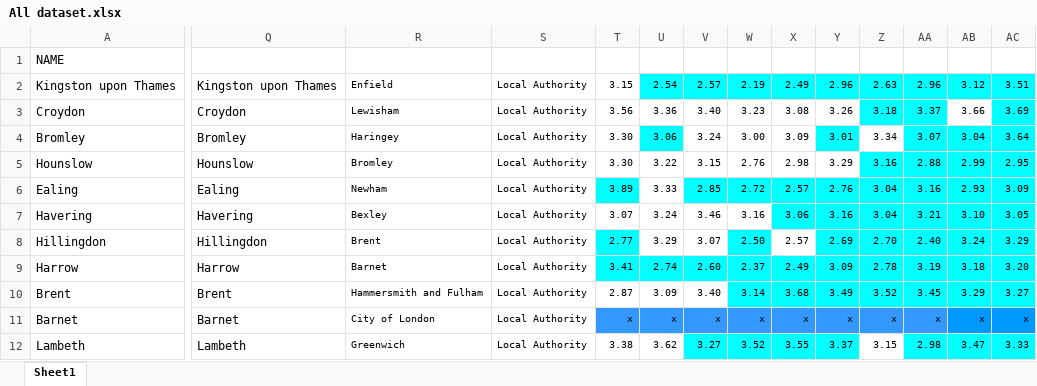
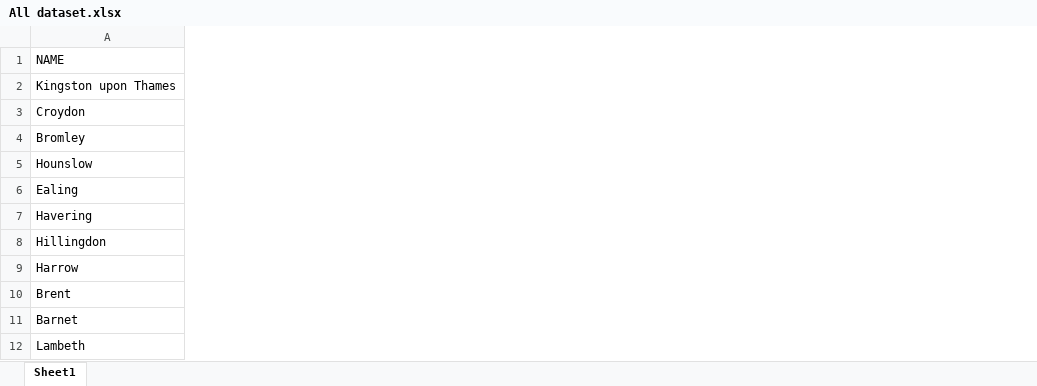
Before and after one commit to alyssageorgee/alyssageorge.github.io, an Excel workbook: All dataset.xlsx, sheet Sheet1, drawn as a sheet; only a part is shown, gaps mark what is left out; values as stored, in another font and other column widths than the file's, no borders; the diff covers the shown part only; the diff names each change by its address in the sheet, - before the commit and + after, or states it on an @@ line.

```diff
--- a/All dataset.xlsx (sheet Sheet1)
+++ b/All dataset.xlsx (sheet Sheet1)
-column Q, rows 2-12: Kingston upon Thames | Croydon | Bromley | Hounslow | Ealing | Havering | Hillingdon | Harrow | Brent | Barnet | Lambeth
-column R, rows 2-12: Enfield | Lewisham | Haringey | Bromley | Newham | Bexley | Brent | Barnet | Hammersmith and Fulham | City of London | Greenwich
-column S, rows 2-12: all Local Authority
-column T, rows 2-12: 3.15 | 3.56 | 3.30 | 3.30 | 3.89 | 3.07 | 2.77 | 3.41 | 2.87 | x | 3.38
-column U, rows 2-12: 2.54 | 3.36 | 3.06 | 3.22 | 3.33 | 3.24 | 3.29 | 2.74 | 3.09 | x | 3.62
-column V, rows 2-12: 2.57 | 3.40 | 3.24 | 3.15 | 2.85 | 3.46 | 3.07 | 2.60 | 3.40 | x | 3.27
-column W, rows 2-12: 2.19 | 3.23 | 3.00 | 2.76 | 2.72 | 3.16 | 2.50 | 2.37 | 3.14 | x | 3.52
-column X, rows 2-12: 2.49 | 3.08 | 3.09 | 2.98 | 2.57 | 3.06 | 2.57 | 2.49 | 3.68 | x | 3.55
-column Y, rows 2-12: 2.96 | 3.26 | 3.01 | 3.29 | 2.76 | 3.16 | 2.69 | 3.09 | 3.49 | x | 3.37
-column Z, rows 2-12: 2.63 | 3.18 | 3.34 | 3.16 | 3.04 | 3.04 | 2.70 | 2.78 | 3.52 | x | 3.15
-column AA, rows 2-12: 2.96 | 3.37 | 3.07 | 2.88 | 3.16 | 3.21 | 2.40 | 3.19 | 3.45 | x | 2.98
-column AB, rows 2-12: 3.12 | 3.66 | 3.04 | 2.99 | 2.93 | 3.10 | 3.24 | 3.18 | 3.29 | x | 3.47
-column AC, rows 2-12: 3.51 | 3.69 | 3.64 | 2.95 | 3.09 | 3.05 | 3.29 | 3.20 | 3.27 | x | 3.33
```
Also changed, not shown: 11 removed columns elsewhere in this sheet, 15 other files.
